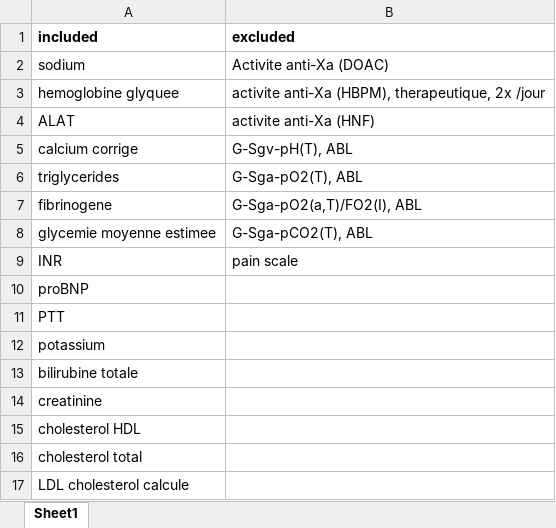
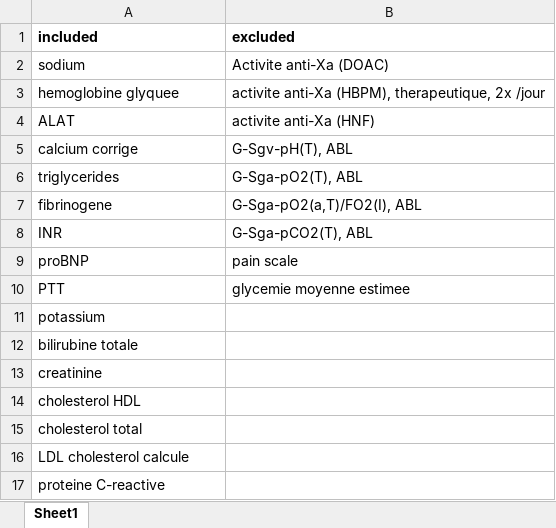
Before and after one commit to JulianKlug/OPSUM, an Excel workbook: preprocessing/variable_assembly/selected_variables.xlsx, sheet Sheet1, drawn as a sheet; only a part is shown; the shorter side is filled out with more unchanged rows; values as stored, in another font and other column widths than the file's, no borders; removed rows and columns are numbered as before the commit, all else as after; the diff names each change by its address in the sheet, - before the commit and + after, or states it on an @@ line.

```diff
--- a/preprocessing/variable_assembly/selected_variables.xlsx (sheet Sheet1)
+++ b/preprocessing/variable_assembly/selected_variables.xlsx (sheet Sheet1)
-row 8: glycemie moyenne estimee | G-Sga-pCO2(T), ABL
-B8 (excluded): pain scale
+B8 (excluded): G-Sga-pCO2(T), ABL
-B9 (excluded): (empty)
+B9 (excluded): pain scale
-B10 (excluded): (empty)
+B10 (excluded): glycemie moyenne estimee
```
Also changed, not shown: 18 other files.
